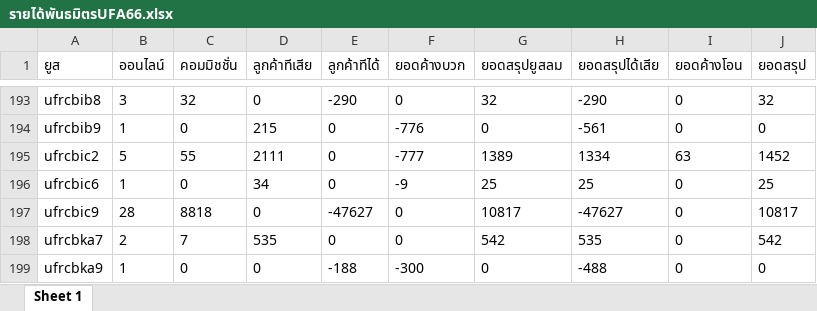
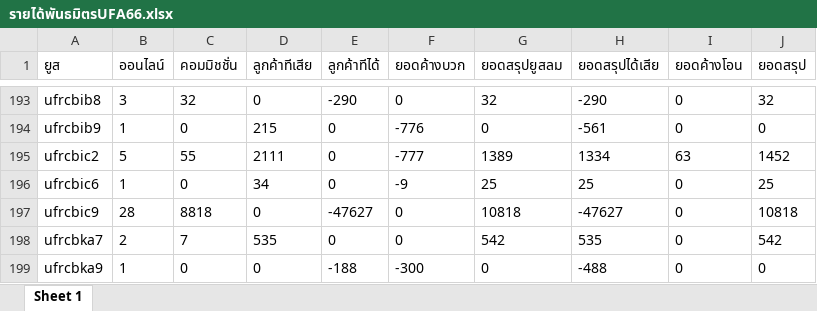
Before and after one commit to MEE-POONG/ag-service, an Excel workbook: รายได้พันธมิตรUFA66.xlsx, sheet Sheet 1, drawn as a sheet; only a part is shown, gaps mark what is left out; values as stored, in another font and other column widths than the file's, no borders; the diff names each change by its address in the sheet, - before the commit and + after, or states it on an @@ line.

```diff
--- a/รายได้พันธมิตรUFA66.xlsx (sheet Sheet 1)
+++ b/รายได้พันธมิตรUFA66.xlsx (sheet Sheet 1)
-G197 (ยอดสรุปยูสลม): 10817
+G197 (ยอดสรุปยูสลม): 10818
-J197 (ยอดสรุป): 10817
+J197 (ยอดสรุป): 10818
```
Also changed, not shown: 1 other file.
